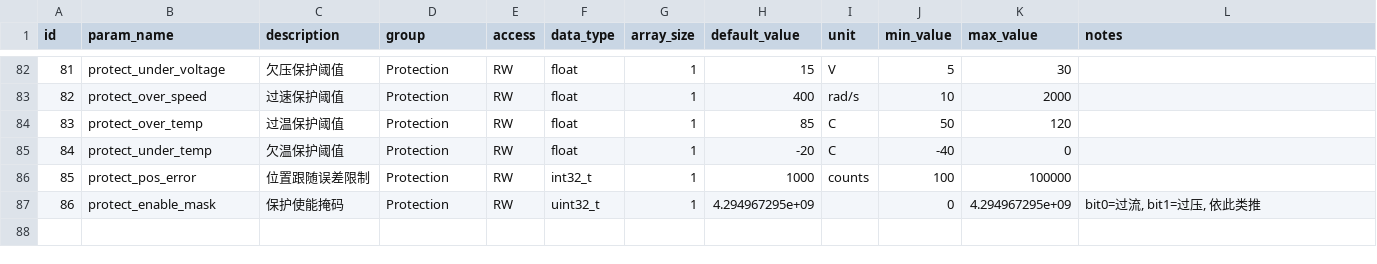
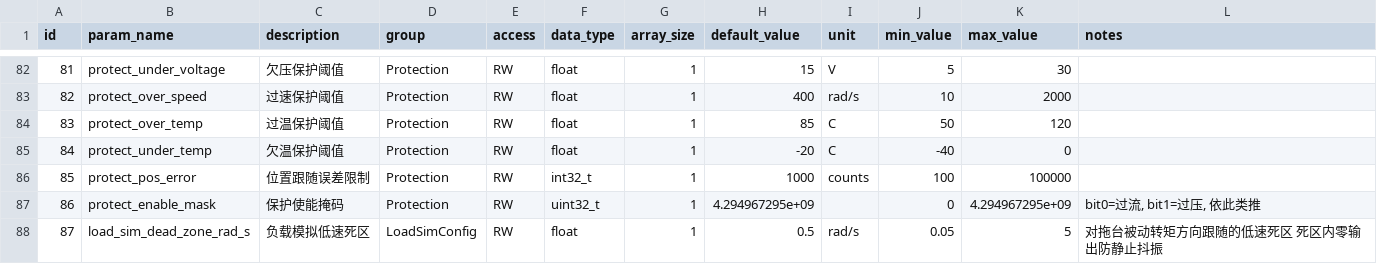
Before and after one commit to DalinYYYY/JM-App, a CSV file: User/Tools/motor_param_gen/motor_param.csv, drawn as a sheet; only a part is shown, gaps mark what is left out.

```diff
--- a/User/Tools/motor_param_gen/motor_param.csv
+++ b/User/Tools/motor_param_gen/motor_param.csv
@@ -87 +87,2 @@ id,param_name,description,group,access,data_type,array_size,default_value,unit,m
 86,protect_enable_mask,保护使能掩码,Protection,RW,uint32_t,1,4.294967295e+09,,0,4.294967295e+09,"bit0=过流, bit1=过压, 依此类推"
+87,load_sim_dead_zone_rad_s,负载模拟低速死区,LoadSimConfig,RW,float,1,0.5,rad/s,0.05,5,对拖台被动转矩方向跟随的低速死区 死区内零输出防静止抖振
```
Also changed, not shown: User/Protocol/docs/joint_motor_command_list.csv, 18 other files.
